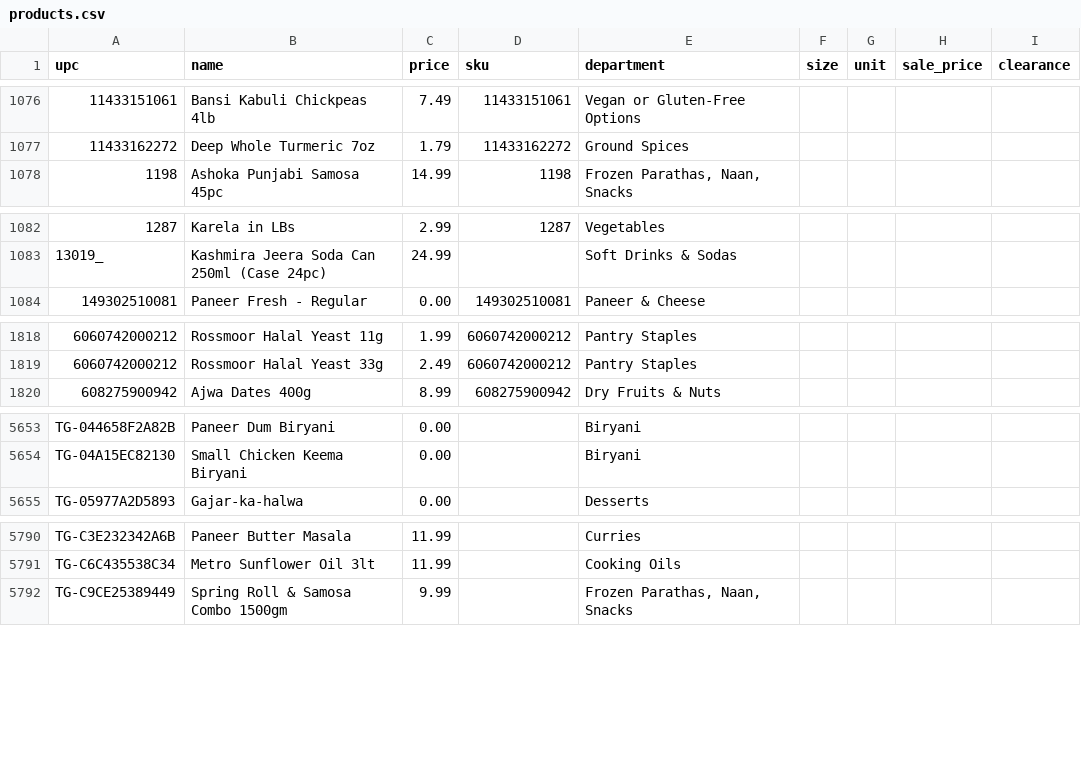
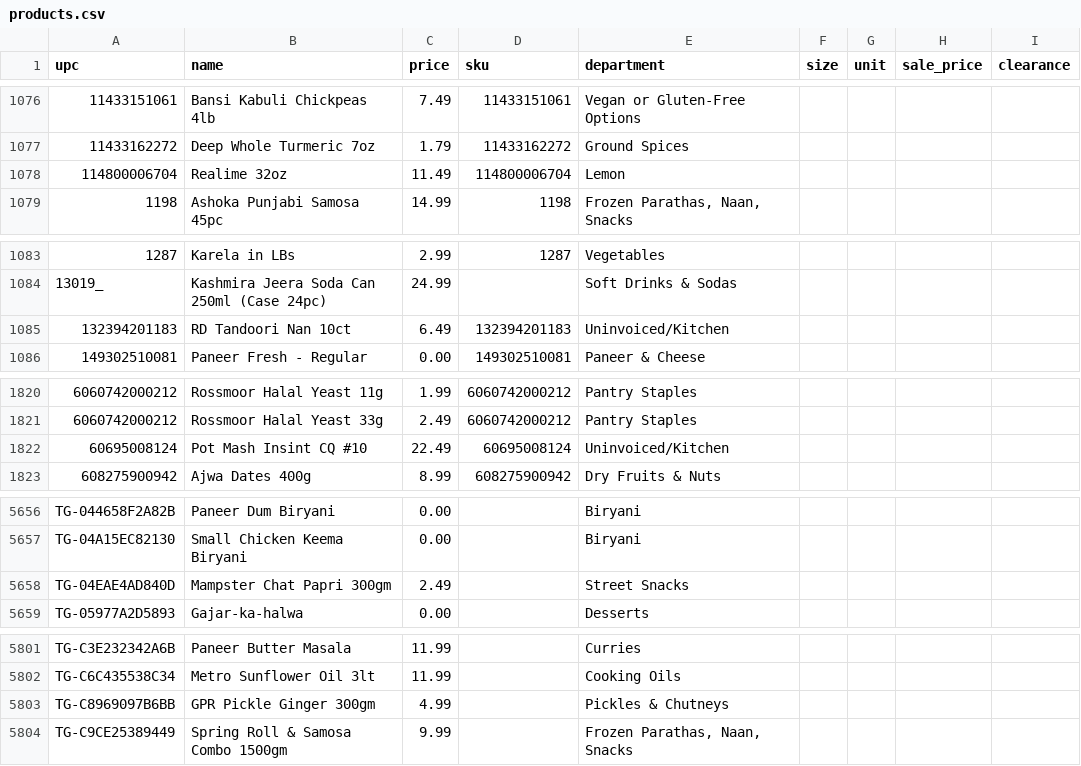
Before and after one commit to spicetownbackend/spicetown-labels, a CSV file: data/products.csv, drawn as a sheet; only a part is shown, gaps mark what is left out; the diff covers the shown part only.

```diff
--- a/data/products.csv
+++ b/data/products.csv
@@ -1077,2 +1077,3 @@ upc,name,price,sku,department,size,unit,sale_price,clearance
 11433162272,Deep Whole Turmeric 7oz,1.79,11433162272,Ground Spices,,,,
+114800006704,Realime 32oz,11.49,114800006704,Lemon,,,,
 1198,Ashoka Punjabi Samosa 45pc,14.99,1198,"Frozen Parathas, Naan, Snacks",,,,
@@ -1083,2 +1084,3 @@ upc,name,price,sku,department,size,unit,sale_price,clearance
 13019_,Kashmira Jeera Soda Can 250ml (Case 24pc),24.99,,Soft Drinks & Sodas,,,,
+132394201183,RD Tandoori Nan 10ct,6.49,132394201183,Uninvoiced/Kitchen,,,,
 149302510081,Paneer Fresh - Regular,0.00,149302510081,Paneer & Cheese,,,,
@@ -1819,2 +1821,3 @@ upc,name,price,sku,department,size,unit,sale_price,clearance
 6060742000212,Rossmoor Halal Yeast 33g,2.49,6060742000212,Pantry Staples,,,,
+60695008124,Pot Mash Insint CQ #10,22.49,60695008124,Uninvoiced/Kitchen,,,,
 608275900942,Ajwa Dates 400g,8.99,608275900942,Dry Fruits & Nuts,,,,
@@ -5654,2 +5657,3 @@ TG-044658F2A82B,Paneer Dum Biryani,0.00,,Biryani,,,,
 TG-04A15EC82130,Small Chicken Keema Biryani,0.00,,Biryani,,,,
+TG-04EAE4AD840D,Mampster Chat Papri 300gm,2.49,,Street Snacks,,,,
 TG-05977A2D5893,Gajar-ka-halwa,0.00,,Desserts,,,,
@@ -5791,2 +5802,3 @@ TG-C3E232342A6B,Paneer Butter Masala,11.99,,Curries,,,,
 TG-C6C435538C34,Metro Sunflower Oil 3lt,11.99,,Cooking Oils,,,,
+TG-C8969097B6BB,GPR Pickle Ginger 300gm,4.99,,Pickles & Chutneys,,,,
 TG-C9CE25389449,Spring Roll & Samosa Combo 1500gm,9.99,,"Frozen Parathas, Naan, Snacks",,,,
```
Also changed, not shown: 8 added rows and 2 edited cells elsewhere in this file.
